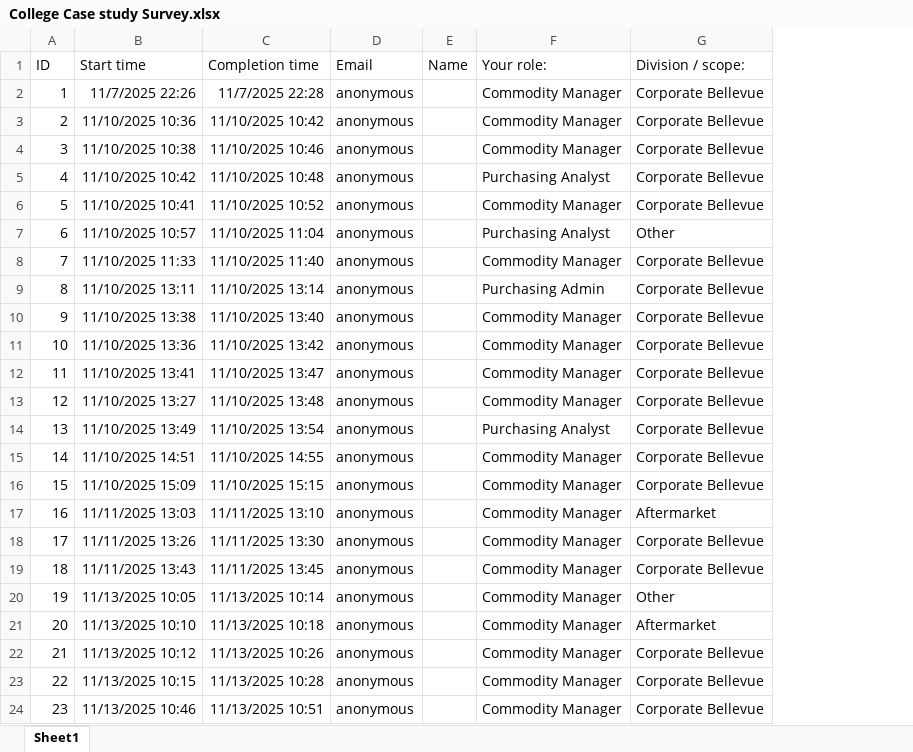
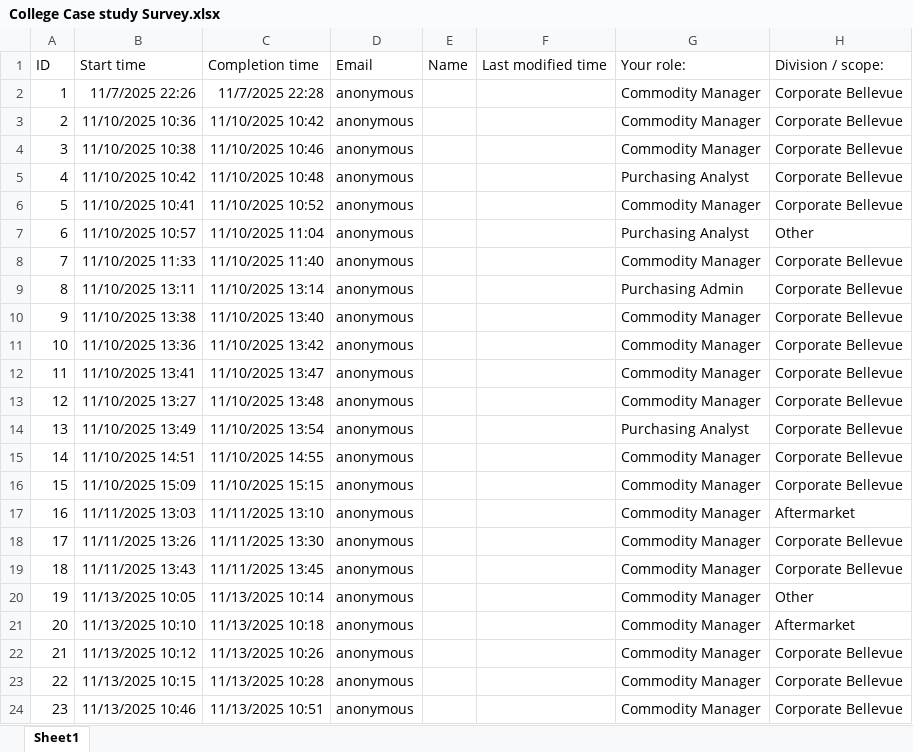
Before and after one commit to tdiipo1/BBUS_510, an Excel workbook: College Case study Survey.xlsx, sheet Sheet1, drawn as a sheet; only a part is shown; values as stored, in another font and other column widths than the file's, no borders; table styles not drawn; the diff names each change by its address in the sheet, - before the commit and + after, or states it on an @@ line.

Commit message:
Add files via upload

```diff
--- a/College Case study Survey.xlsx (sheet Sheet1)
+++ b/College Case study Survey.xlsx (sheet Sheet1)
+column F, row 1: Last modified time
```
